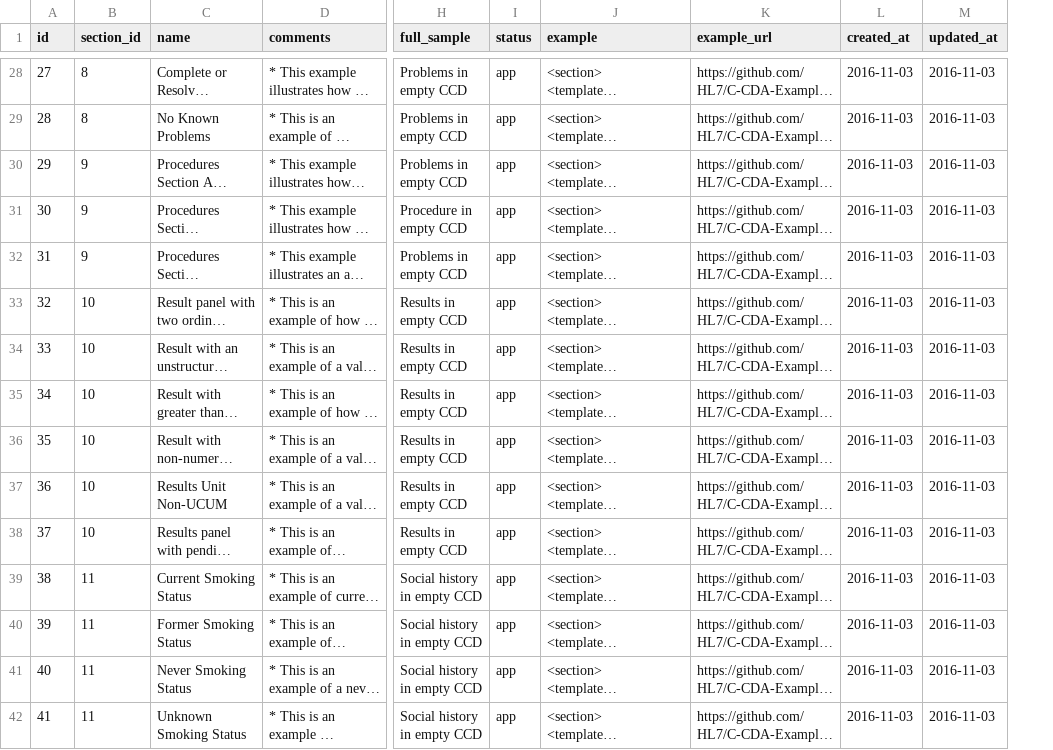
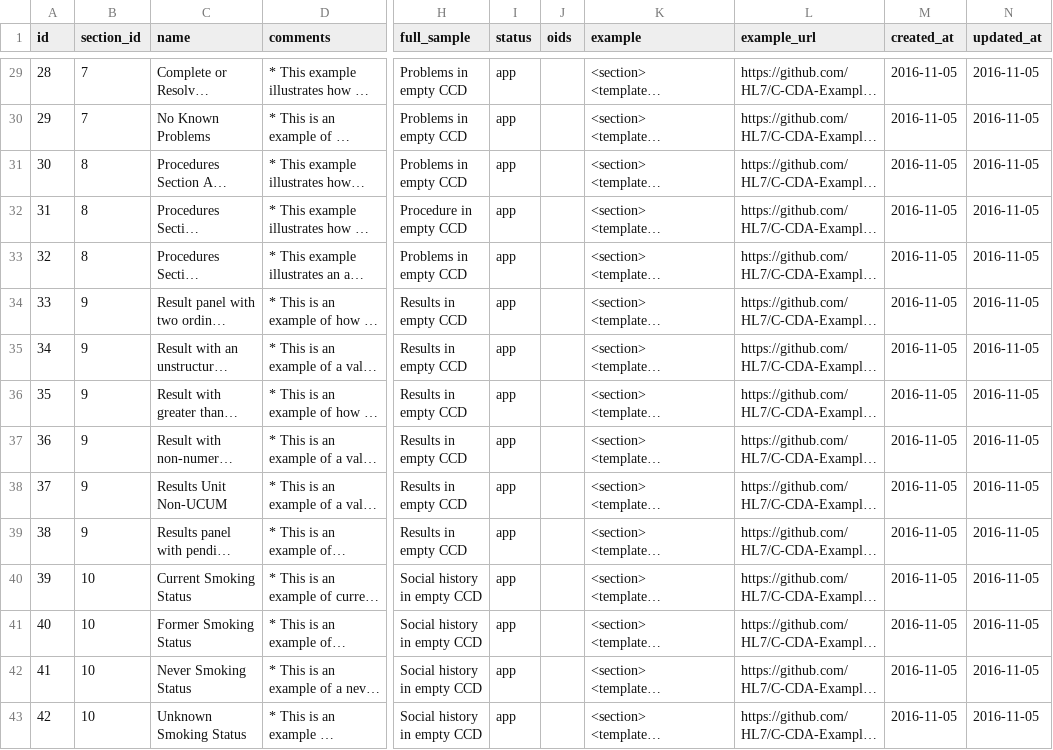
Before and after one commit to HL7/hl7-c-cda-ex, a CSV file: db/load-data/01-02-examples.csv, drawn as a sheet; only a part is shown, gaps mark what is left out; long unchanged cells end in …; addresses are those after the commit; the diff covers the shown part only; the diff names each change by its address in the sheet, - before the commit and + after, or states it on an @@ line.

Commit message:
Fixes #16
Update main screen to make section names in the list a link to the section, update section/show and example/index to remove download link if no file to download, update examples table to create a column for oid data, add oids attribute to ExampleMetadata, add detection of and method for parsing oid metadata, add oid column to data:generate rake task, generate new load data based on recent updates to C-CDA-Example repository

```diff
--- a/db/load-data/01-02-examples.csv
+++ b/db/load-data/01-02-examples.csv
+column J (oids), empty
@@ column A (id) renumbered from row 24 down @@
-B29:B30 (section_id): 8
+B29:B30 (section_id): 7
-M29:M43 (created_at): 2016-11-03
+M29:M43 (created_at): 2016-11-05
-N29:N43 (updated_at): 2016-11-03
+N29:N43 (updated_at): 2016-11-05
-B31:B33 (section_id): 9
+B31:B33 (section_id): 8
-B34:B39 (section_id): 10
+B34:B39 (section_id): 9
-B40:B43 (section_id): 11
+B40:B43 (section_id): 10
```
Also changed, not shown: 1 added row and 69 edited cells elsewhere in this file, db/load-data/01-01-sections.csv, db/load-data/01-03-approvals.csv, 7 other files.
